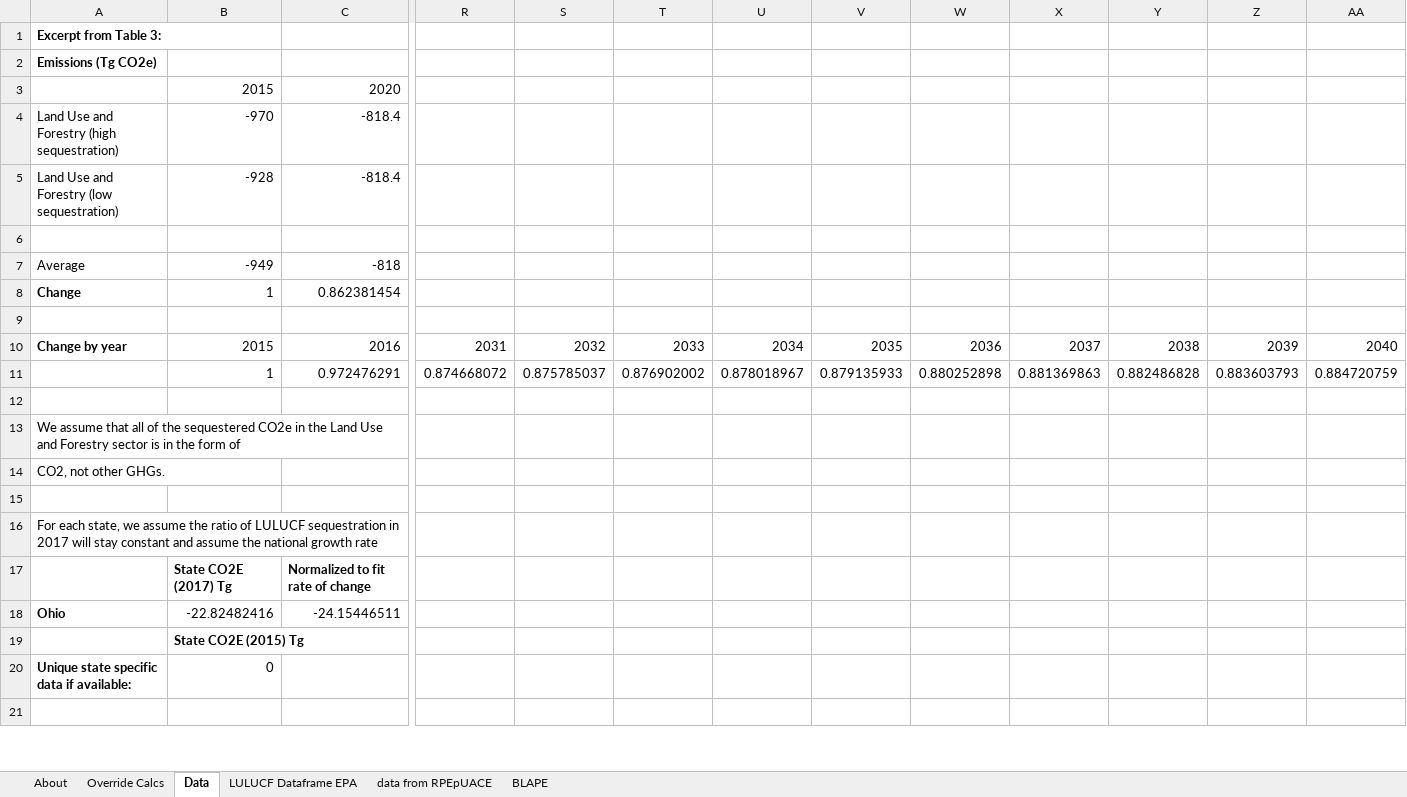
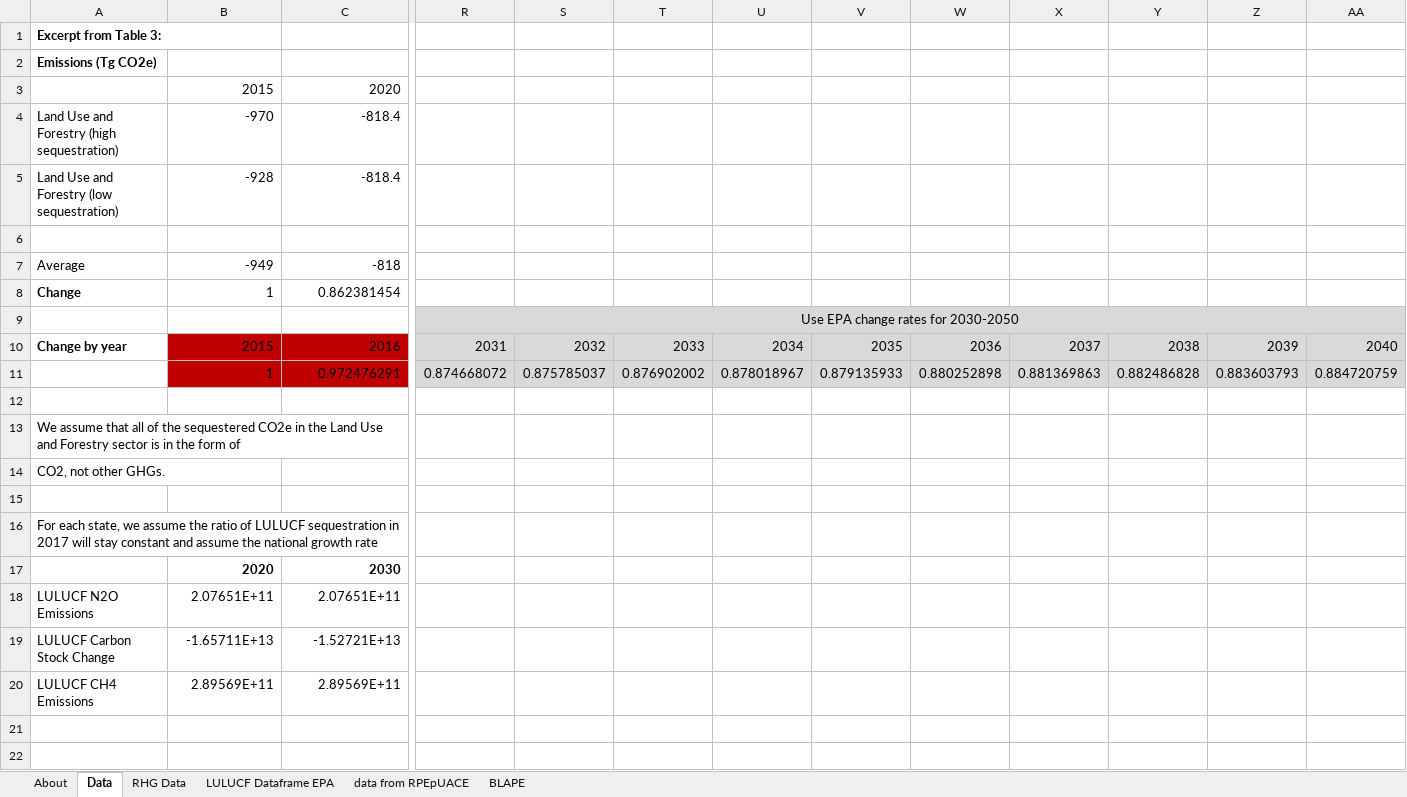
Before and after one commit to EnergyInnovation/eps-ohio, an Excel workbook: InputData/land/BLAPE/BAU LULUCF Anthro Pollutant Emis.xlsx, sheet Data, drawn as a sheet; only a part is shown, gaps mark what is left out; values as stored, in another font and other column widths than the file's, no borders; removed rows and columns are numbered as before the commit, all else as after; rows hold the shown columns only; the diff covers the shown part only; the diff names each change by its address in the sheet, - before the commit and + after, or states it on an @@ line.

```diff
--- a/InputData/land/BLAPE/BAU LULUCF Anthro Pollutant Emis.xlsx (sheet Data)
+++ b/InputData/land/BLAPE/BAU LULUCF Anthro Pollutant Emis.xlsx (sheet Data)
-sheet tab: Override Calcs
+sheet tab: RHG Data
-R9: (empty)
+R9: Use EPA change rates for 2030-2050
-R9:AA11 fill: none
+R9:AA11 fill: #D9D9D9
+R9:AK9 merged
-B10:C11 fill: none
+B10:C11 fill: #C00000
+row 15: (empty)
+row 16: For each state, we assume the ratio of LULUCF sequestration in 2017 will stay constant and assume the national growth rate
+row 17:  | 2020 | 2030
+row 18: LULUCF N2O Emissions | 2.07651E+11 | 2.07651E+11
+row 19: LULUCF Carbon Stock Change | -1.65711E+13 | -1.52721E+13
+row 20: LULUCF CH4 Emissions | 2.89569E+11 | 2.89569E+11
-row 16: For each state, we assume the ratio of LULUCF sequestration in 2017 will stay constant and assume the national growth rate
-row 17:  | State CO2E (2017) Tg | Normalized to fit rate of change
-row 18: Ohio | -22.82482416 | -24.15446511
-row 19:  | State CO2E (2015) Tg
-row 20: Unique state specific data if available: | 0
```
Also changed, not shown: 13 added rows, 2 removed rows, 1 edited cell and cell formats elsewhere in this sheet, sheet BLAPE, sheet About, InputData/indst/BIFUbC/BAU Industrial Fuel Use before CCS.xlsx, InputData/io-model/BECbIC/BAU Employee Compensation by ISIC Code.xlsx, 35 other files.
